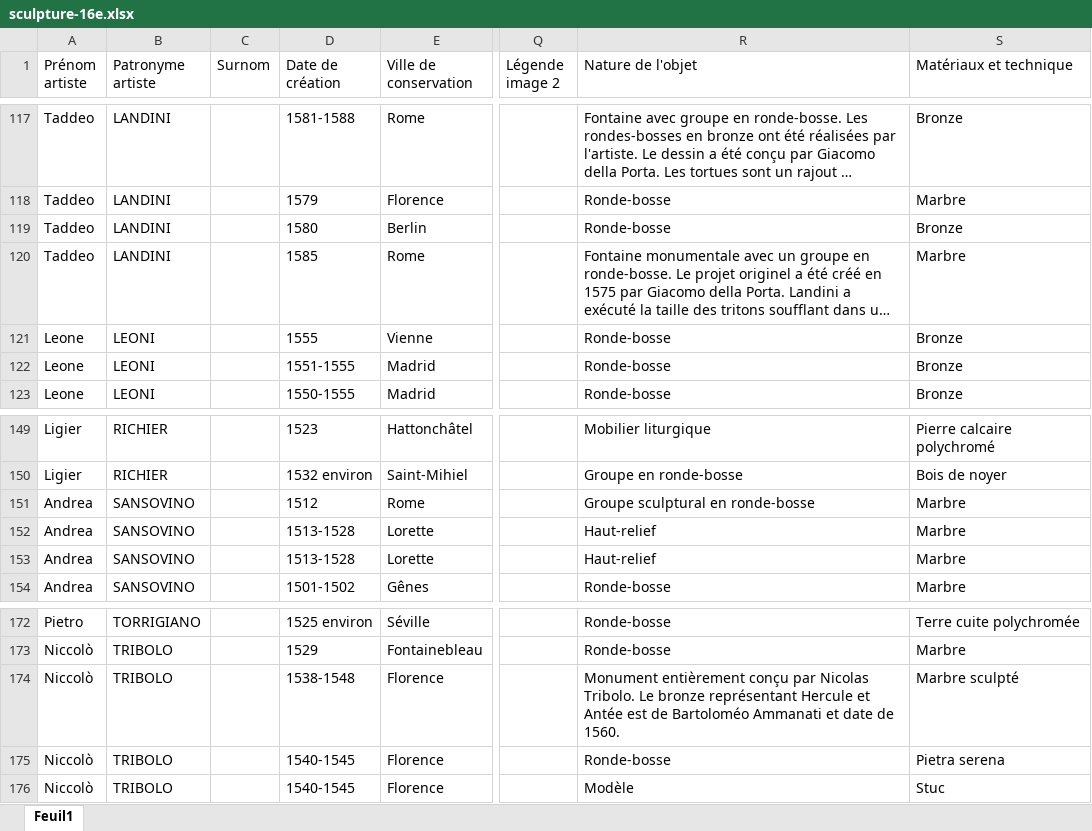
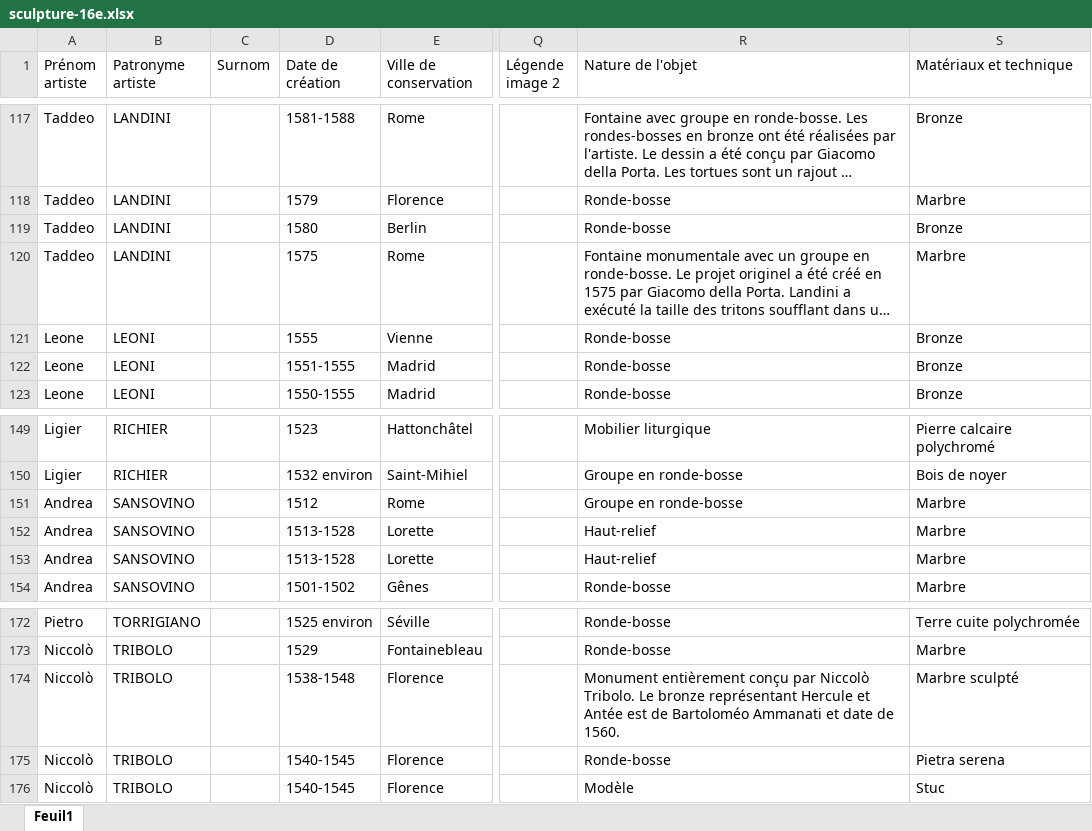
Before and after one commit to stassi-tech/art, an Excel workbook: quizzes/sculpture-16e.xlsx, sheet Feuil1, drawn as a sheet; only a part is shown, gaps mark what is left out; long unchanged cells end in …; values as stored, in another font and other column widths than the file's, no borders; the diff covers the shown part only; the diff names each change by its address in the sheet, - before the commit and + after, or states it on an @@ line.

```diff
--- a/quizzes/sculpture-16e.xlsx (sheet Feuil1)
+++ b/quizzes/sculpture-16e.xlsx (sheet Feuil1)
-D120 (Date de création): 1585
+D120 (Date de création): 1575
-R151 (Nature de l'objet): Groupe sculptural en ronde-bosse
+R151 (Nature de l'objet): Groupe en ronde-bosse
-R174 (Nature de l'objet): …conçu par Nicolas Tribolo. Le…
+R174 (Nature de l'objet): …conçu par Niccolò Tribolo. Le…
```
Also changed, not shown: 6 edited cells elsewhere in this sheet, quizzes/sculpture-17e.xlsx, quizzes/sculpture-18e.xlsx.
